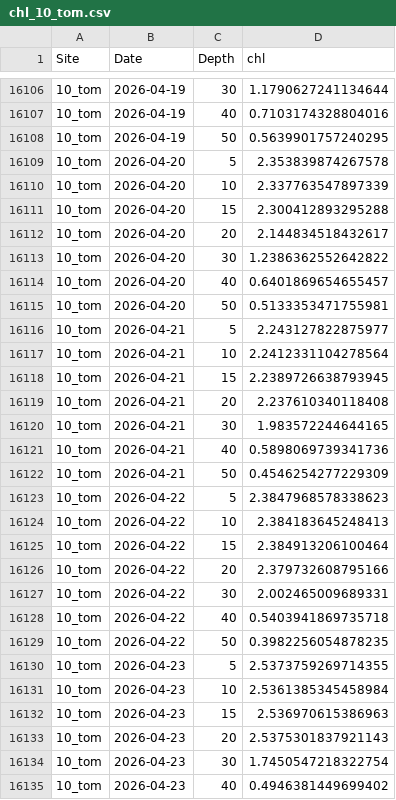
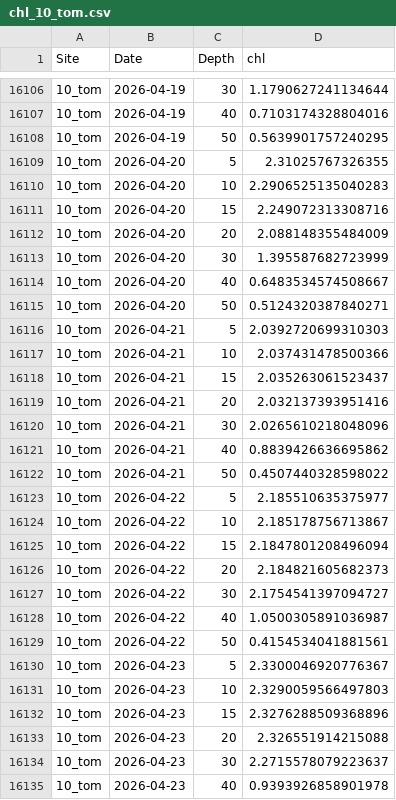
Before and after one commit to sharkbot952/temp_test2, a CSV file: data/cmem/chl/chl_10_tom.csv, drawn as a sheet; only a part is shown, gaps mark what is left out; the diff covers the shown part only.

```diff
--- a/data/cmem/chl/chl_10_tom.csv
+++ b/data/cmem/chl/chl_10_tom.csv
@@ -16108,28 +16108,28 @@
 10_tom,2026-04-19,50,0.5639901757240295
-10_tom,2026-04-20,5,2.353839874267578
-10_tom,2026-04-20,10,2.337763547897339
-10_tom,2026-04-20,15,2.300412893295288
-10_tom,2026-04-20,20,2.144834518432617
-10_tom,2026-04-20,30,1.2386362552642822
-10_tom,2026-04-20,40,0.6401869654655457
-10_tom,2026-04-20,50,0.5133353471755981
-10_tom,2026-04-21,5,2.243127822875977
-10_tom,2026-04-21,10,2.2412331104278564
-10_tom,2026-04-21,15,2.2389726638793945
-10_tom,2026-04-21,20,2.237610340118408
-10_tom,2026-04-21,30,1.983572244644165
-10_tom,2026-04-21,40,0.5898069739341736
-10_tom,2026-04-21,50,0.4546254277229309
-10_tom,2026-04-22,5,2.3847968578338623
-10_tom,2026-04-22,10,2.384183645248413
-10_tom,2026-04-22,15,2.384913206100464
-10_tom,2026-04-22,20,2.379732608795166
-10_tom,2026-04-22,30,2.002465009689331
-10_tom,2026-04-22,40,0.5403941869735718
-10_tom,2026-04-22,50,0.3982256054878235
-10_tom,2026-04-23,5,2.5373759269714355
-10_tom,2026-04-23,10,2.5361385345458984
-10_tom,2026-04-23,15,2.536970615386963
-10_tom,2026-04-23,20,2.5375301837921143
-10_tom,2026-04-23,30,1.7450547218322754
-10_tom,2026-04-23,40,0.4946381449699402
+10_tom,2026-04-20,5,2.31025767326355
+10_tom,2026-04-20,10,2.2906525135040283
+10_tom,2026-04-20,15,2.249072313308716
+10_tom,2026-04-20,20,2.088148355484009
+10_tom,2026-04-20,30,1.395587682723999
+10_tom,2026-04-20,40,0.6483534574508667
+10_tom,2026-04-20,50,0.5124320387840271
+10_tom,2026-04-21,5,2.0392720699310303
+10_tom,2026-04-21,10,2.037431478500366
+10_tom,2026-04-21,15,2.035263061523437
+10_tom,2026-04-21,20,2.032137393951416
+10_tom,2026-04-21,30,2.0265610218048096
+10_tom,2026-04-21,40,0.8839426636695862
+10_tom,2026-04-21,50,0.4507440328598022
+10_tom,2026-04-22,5,2.185510635375977
+10_tom,2026-04-22,10,2.185178756713867
+10_tom,2026-04-22,15,2.1847801208496094
+10_tom,2026-04-22,20,2.184821605682373
+10_tom,2026-04-22,30,2.1754541397094727
+10_tom,2026-04-22,40,1.0500305891036987
+10_tom,2026-04-22,50,0.4154534041881561
+10_tom,2026-04-23,5,2.3300046920776367
+10_tom,2026-04-23,10,2.3290059566497803
+10_tom,2026-04-23,15,2.3276288509368896
+10_tom,2026-04-23,20,2.326551914215088
+10_tom,2026-04-23,30,2.2715578079223637
+10_tom,2026-04-23,40,0.9393926858901978
```
Also changed, not shown: 7 added rows and 29 edited cells elsewhere in this file, data/cmem/chl/chl_12_mas.csv, data/cmem/thetao/thetao_10_tom.csv, 1 other file.
